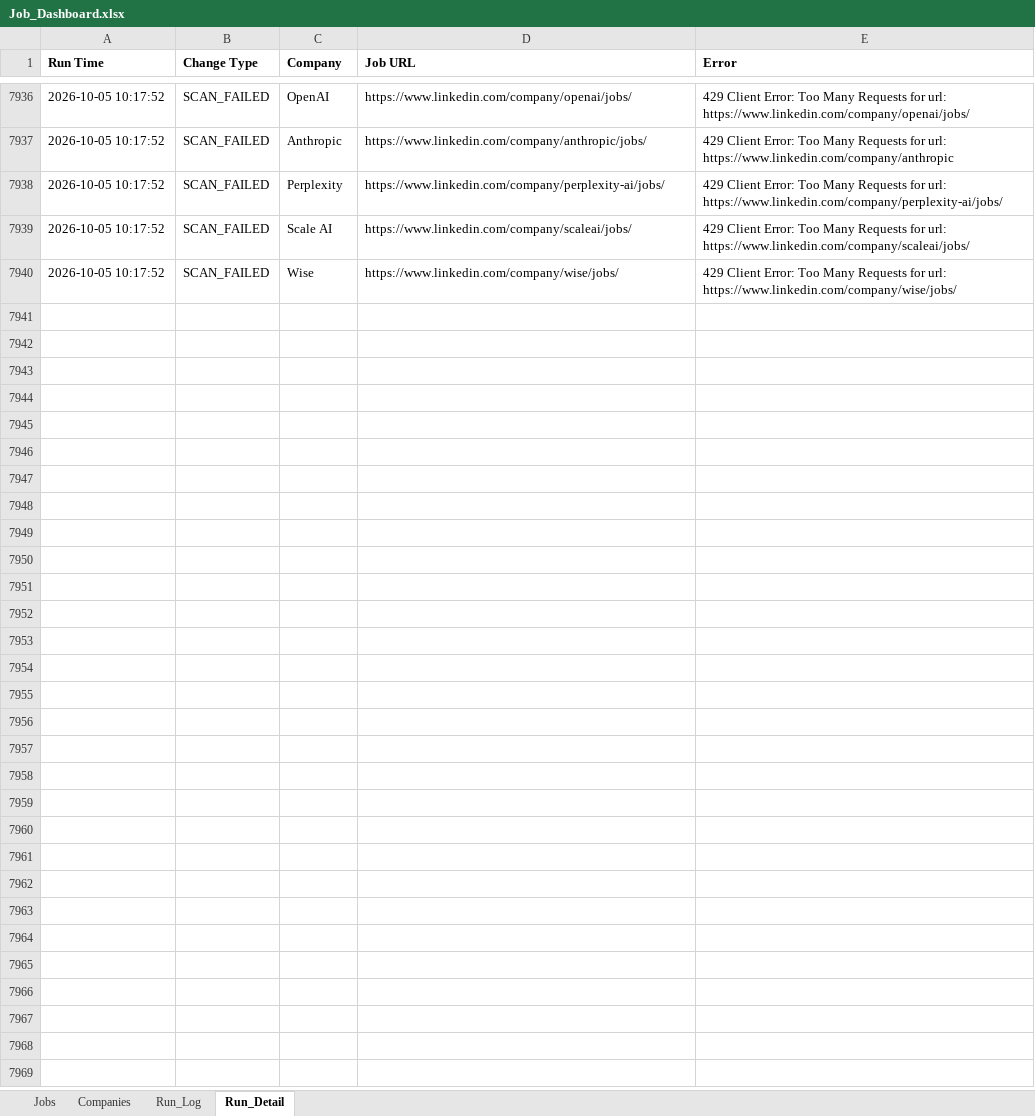
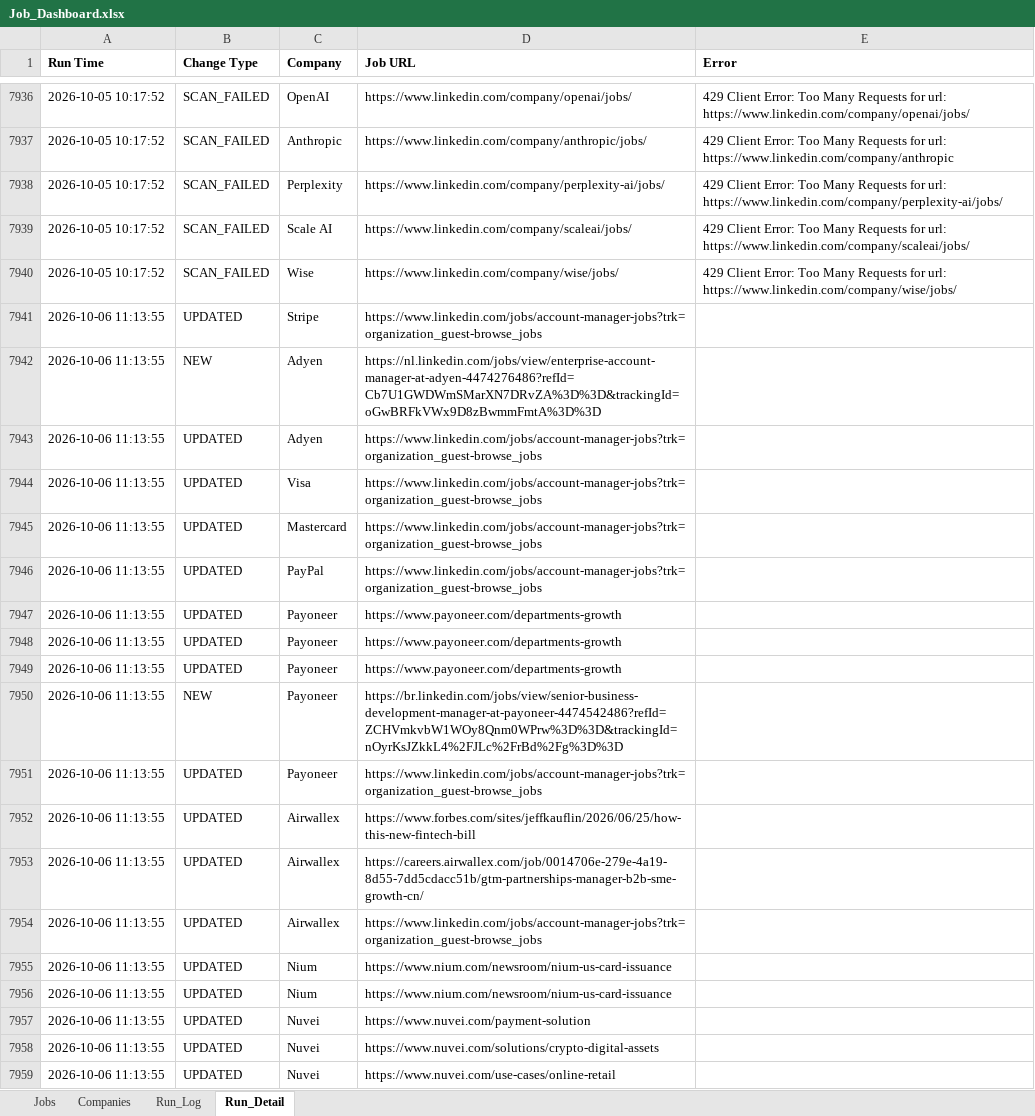
Before and after one commit to sabrinahan93-byte/PCIP, an Excel workbook: output/Job_Dashboard.xlsx, sheet Run_Detail, drawn as a sheet; only a part is shown, gaps mark what is left out; values as stored, in another font and other column widths than the file's, no borders; the diff covers the shown part only; the diff names each change by its address in the sheet, - before the commit and + after, or states it on an @@ line.

```diff
--- a/output/Job_Dashboard.xlsx (sheet Run_Detail)
+++ b/output/Job_Dashboard.xlsx (sheet Run_Detail)
+row 7941: 2026-10-06 11:13:55 | UPDATED | Stripe | https://www.linkedin.com/jobs/account-manager-jobs?trk=organization_guest-browse_jobs
+row 7942: 2026-10-06 11:13:55 | NEW | Adyen | https://nl.linkedin.com/jobs/view/enterprise-account-manager-at-adyen-4474276486?refId=Cb7U1GWDWmSMarXN7DRvZA%3D%3D&trackingId=oGwBRFkVWx9D8zBwmmFmtA%3D%3D
+row 7943: 2026-10-06 11:13:55 | UPDATED | Adyen | https://www.linkedin.com/jobs/account-manager-jobs?trk=organization_guest-browse_jobs
+row 7944: 2026-10-06 11:13:55 | UPDATED | Visa | https://www.linkedin.com/jobs/account-manager-jobs?trk=organization_guest-browse_jobs
+row 7945: 2026-10-06 11:13:55 | UPDATED | Mastercard | https://www.linkedin.com/jobs/account-manager-jobs?trk=organization_guest-browse_jobs
+row 7946: 2026-10-06 11:13:55 | UPDATED | PayPal | https://www.linkedin.com/jobs/account-manager-jobs?trk=organization_guest-browse_jobs
+row 7947: 2026-10-06 11:13:55 | UPDATED | Payoneer | https://www.payoneer.com/departments-growth
+row 7948: 2026-10-06 11:13:55 | UPDATED | Payoneer | https://www.payoneer.com/departments-growth
+row 7949: 2026-10-06 11:13:55 | UPDATED | Payoneer | https://www.payoneer.com/departments-growth
+row 7950: 2026-10-06 11:13:55 | NEW | Payoneer | https://br.linkedin.com/jobs/view/senior-business-development-manager-at-payoneer-4474542486?refId=ZCHVmkvbW1WOy8Qnm0WPrw%3D%3D&trackingId=nOyrKsJZkkL4%2FJLc%2FrBd%2Fg%3D%3D
+row 7951: 2026-10-06 11:13:55 | UPDATED | Payoneer | https://www.linkedin.com/jobs/account-manager-jobs?trk=organization_guest-browse_jobs
+row 7952: 2026-10-06 11:13:55 | UPDATED | Airwallex | https://www.forbes.com/sites/jeffkauflin/2026/06/25/how-this-new-fintech-bill
+row 7953: 2026-10-06 11:13:55 | UPDATED | Airwallex | https://careers.airwallex.com/job/0014706e-279e-4a19-8d55-7dd5cdacc51b/gtm-partnerships-manager-b2b-sme-growth-cn/
+row 7954: 2026-10-06 11:13:55 | UPDATED | Airwallex | https://www.linkedin.com/jobs/account-manager-jobs?trk=organization_guest-browse_jobs
+row 7955: 2026-10-06 11:13:55 | UPDATED | Nium | https://www.nium.com/newsroom/nium-us-card-issuance
+row 7956: 2026-10-06 11:13:55 | UPDATED | Nium | https://www.nium.com/newsroom/nium-us-card-issuance
+row 7957: 2026-10-06 11:13:55 | UPDATED | Nuvei | https://www.nuvei.com/payment-solution
+row 7958: 2026-10-06 11:13:55 | UPDATED | Nuvei | https://www.nuvei.com/solutions/crypto-digital-assets
+row 7959: 2026-10-06 11:13:55 | UPDATED | Nuvei | https://www.nuvei.com/use-cases/online-retail
```
Also changed, not shown: 84 added rows elsewhere in this sheet, sheet Jobs, sheet Run_Log, 1 other file.
